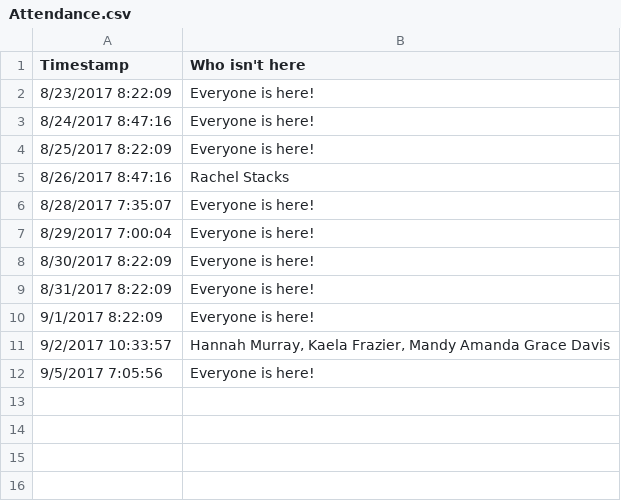
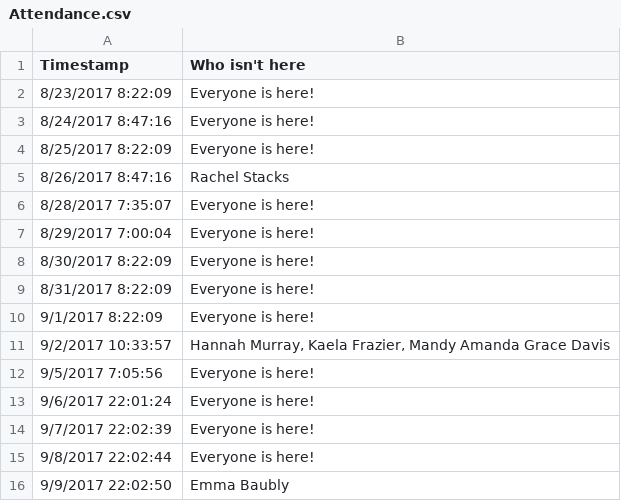
Before and after one commit to roddtalebi/roddtalebi.github.io, a CSV file: data/Attendance.csv, drawn as a sheet.

Commit message:
updating with daily attendance and roster check

```diff
--- a/data/Attendance.csv
+++ b/data/Attendance.csv
@@ -12 +12,5 @@ Timestamp,Who isn't here
 9/5/2017 7:05:56,Everyone is here!
+9/6/2017 22:01:24,Everyone is here!
+9/7/2017 22:02:39,Everyone is here!
+9/8/2017 22:02:44,Everyone is here!
+9/9/2017 22:02:50,Emma Baubly
```
Also changed, not shown: data/Absence.csv, data/Injury_Report.csv.
